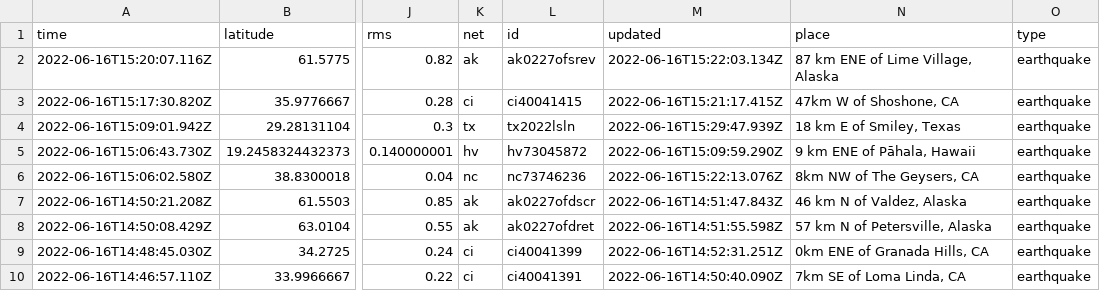
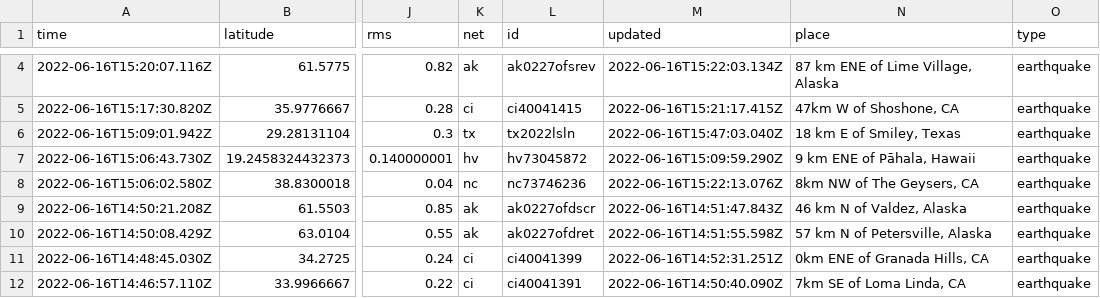
Before and after one commit to jemmastephenson/my-data-robot, a CSV file: usgs_current.csv, drawn as a sheet; only a part is shown, gaps mark what is left out; addresses are those after the commit; the diff covers the shown part only; the diff names each change by its address in the sheet, - before the commit and + after, or states it on an @@ line.

```diff
--- a/usgs_current.csv
+++ b/usgs_current.csv
-M6 (updated): 2022-06-16T15:29:47.939Z
+M6 (updated): 2022-06-16T15:47:03.040Z
```
Also changed, not shown: 5 added rows, 2 removed rows and 1 edited cell elsewhere in this file.
